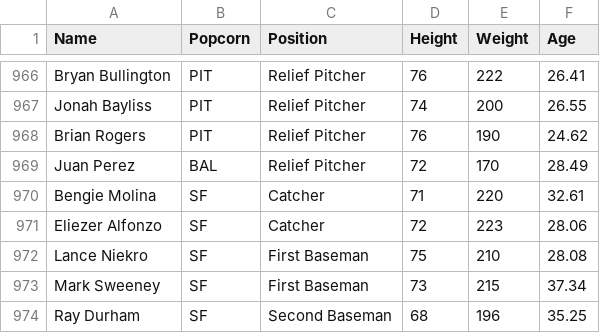
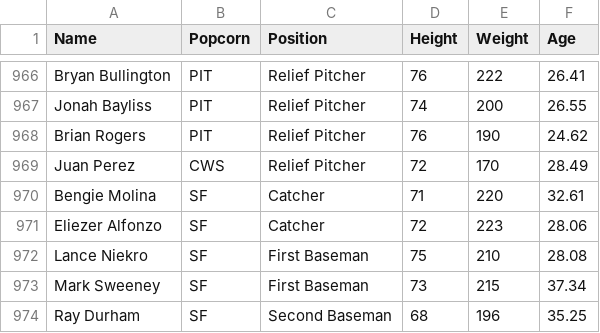
Before and after one commit to AnthonyTIrwin/PasstimeStatUpdater, a CSV file: PlayerUpdater/mlb_players.csv (was ConsoleApp7/mlb_players.csv), drawn as a sheet; only a part is shown, gaps mark what is left out.

```diff
--- a/ConsoleApp7/mlb_players.csv
+++ b/PlayerUpdater/mlb_players.csv
@@ -968,3 +968,3 @@ Jonah Bayliss,PIT,Relief Pitcher,74,200,26.55
 Brian Rogers,PIT,Relief Pitcher,76,190,24.62
-Juan Perez,BAL,Relief Pitcher,72,170,28.49
+Juan Perez,CWS,Relief Pitcher,72,170,28.49
 Bengie Molina,SF,Catcher,71,220,32.61
```
Also changed, not shown: 8 other files.
